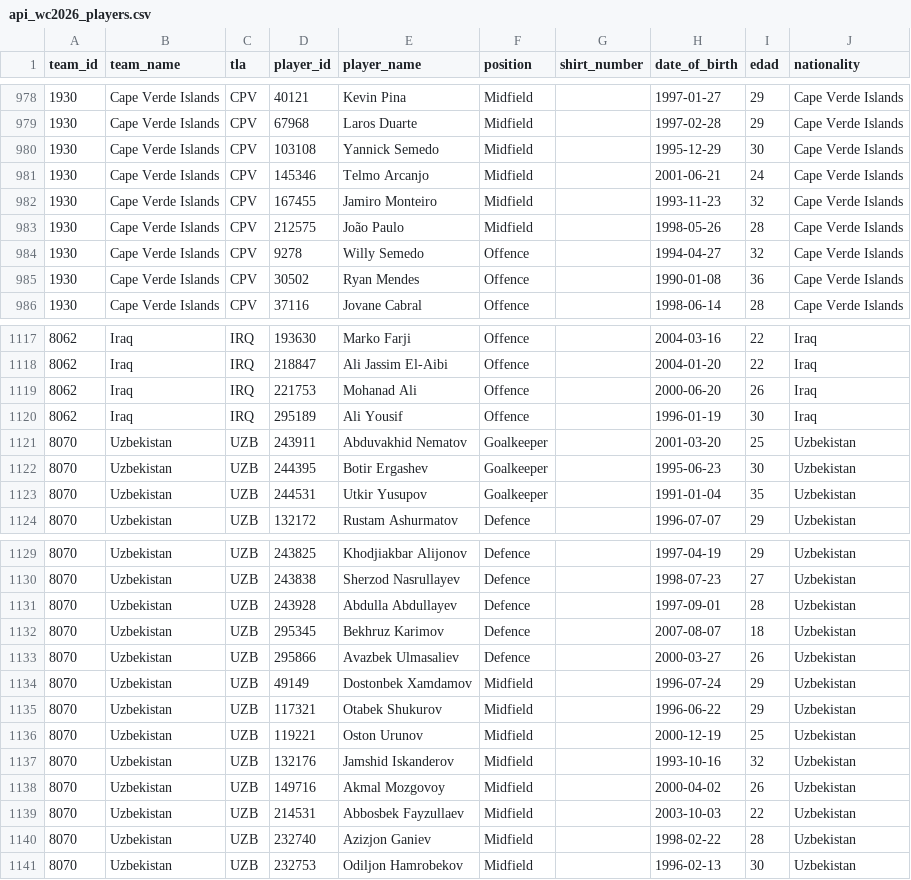
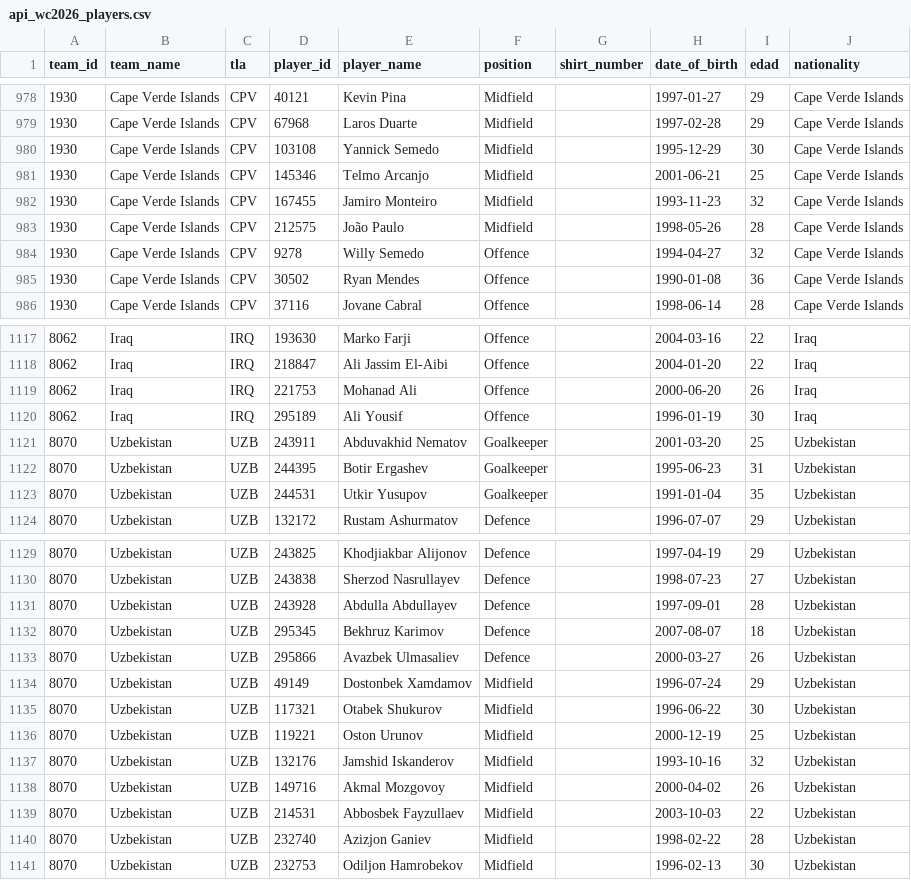
Before and after one commit to mfvc29/predicccion_futbol, a CSV file: api_wc2026_players.csv, drawn as a sheet; only a part is shown, gaps mark what is left out; the diff covers the shown part only.

```diff
--- a/api_wc2026_players.csv
+++ b/api_wc2026_players.csv
@@ -980,3 +980,3 @@ team_id,team_name,tla,player_id,player_name,position,shirt_number,date_of_birth,
 1930,Cape Verde Islands,CPV,103108,Yannick Semedo,Midfield,,1995-12-29,30,Cape Verde Islands
-1930,Cape Verde Islands,CPV,145346,Telmo Arcanjo,Midfield,,2001-06-21,24,Cape Verde Islands
+1930,Cape Verde Islands,CPV,145346,Telmo Arcanjo,Midfield,,2001-06-21,25,Cape Verde Islands
 1930,Cape Verde Islands,CPV,167455,Jamiro Monteiro,Midfield,,1993-11-23,32,Cape Verde Islands
@@ -1121,3 +1121,3 @@ team_id,team_name,tla,player_id,player_name,position,shirt_number,date_of_birth,
 8070,Uzbekistan,UZB,243911,Abduvakhid Nematov,Goalkeeper,,2001-03-20,25,Uzbekistan
-8070,Uzbekistan,UZB,244395,Botir Ergashev,Goalkeeper,,1995-06-23,30,Uzbekistan
+8070,Uzbekistan,UZB,244395,Botir Ergashev,Goalkeeper,,1995-06-23,31,Uzbekistan
 8070,Uzbekistan,UZB,244531,Utkir Yusupov,Goalkeeper,,1991-01-04,35,Uzbekistan
@@ -1134,3 +1134,3 @@ team_id,team_name,tla,player_id,player_name,position,shirt_number,date_of_birth,
 8070,Uzbekistan,UZB,49149,Dostonbek Xamdamov,Midfield,,1996-07-24,29,Uzbekistan
-8070,Uzbekistan,UZB,117321,Otabek Shukurov,Midfield,,1996-06-22,29,Uzbekistan
+8070,Uzbekistan,UZB,117321,Otabek Shukurov,Midfield,,1996-06-22,30,Uzbekistan
 8070,Uzbekistan,UZB,119221,Oston Urunov,Midfield,,2000-12-19,25,Uzbekistan
```
Also changed, not shown: 6 edited cells elsewhere in this file, api_matches_all.csv, api_team_stats.csv.
